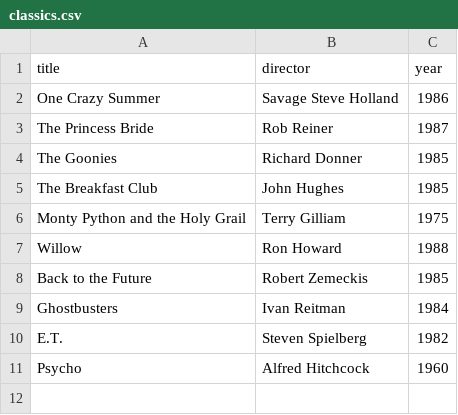
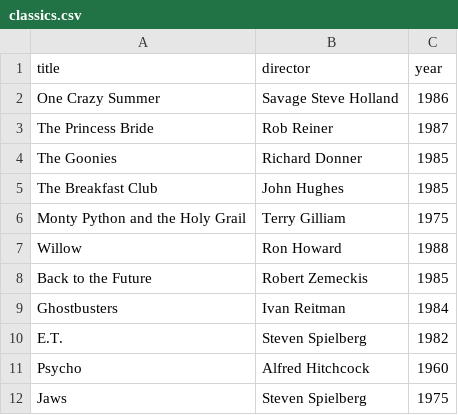
Before and after one commit to ayaahmaddd/webflyx, a CSV file: classics.csv, drawn as a sheet; the diff names each change by its address in the sheet, - before the commit and + after, or states it on an @@ line.

Commit message:
L: add Jaws

```diff
--- a/classics.csv
+++ b/classics.csv
+row 12: Jaws | Steven Spielberg | 1975
```
